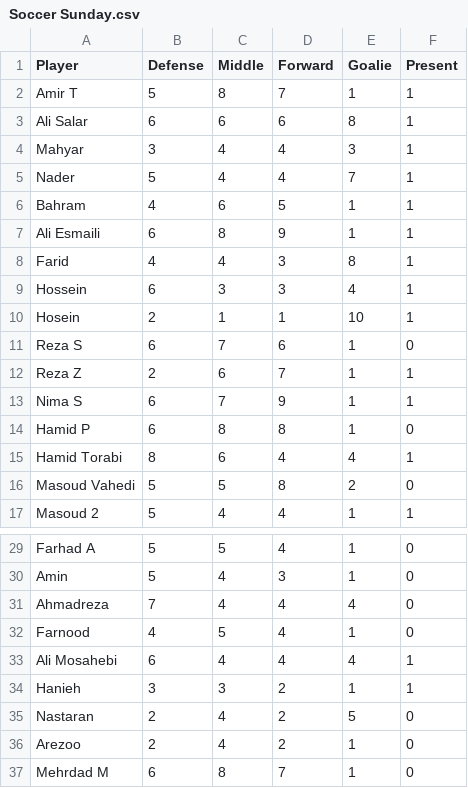
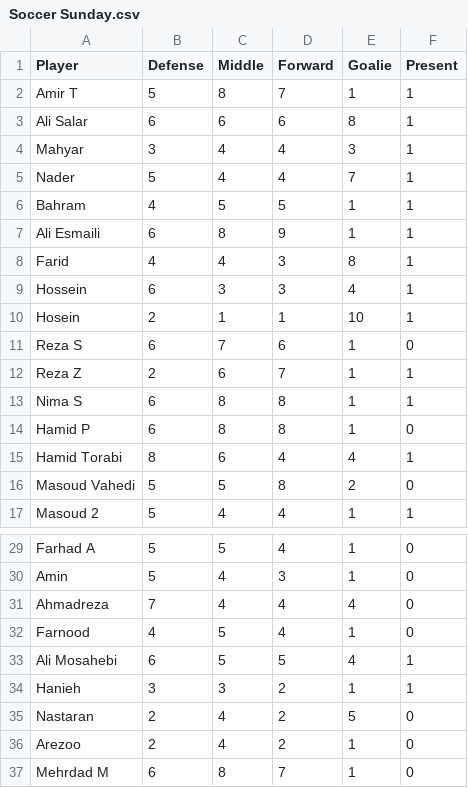
Before and after one commit to tavanaei/TeamSelection, a CSV file: Soccer Sunday.csv, drawn as a sheet; only a part is shown, gaps mark what is left out.

Commit message:
player update

```diff
--- a/Soccer Sunday.csv
+++ b/Soccer Sunday.csv
@@ -5,3 +5,3 @@ Mahyar,3,4,4,3,1
 Nader,5,4,4,7,1
-Bahram,4,6,5,1,1
+Bahram,4,5,5,1,1
 Ali Esmaili,6,8,9,1,1
@@ -12,3 +12,3 @@ Reza S,6,7,6,1,0
 Reza Z,2,6,7,1,1
-Nima S,6,7,9,1,1
+Nima S,6,8,8,1,1
 Hamid P,6,8,8,1,0
@@ -32,3 +32,3 @@ Ahmadreza,7,4,4,4,0
 Farnood,4,5,4,1,0
-Ali Mosahebi,6,4,4,4,1
+Ali Mosahebi,6,5,5,4,1
 Hanieh,3,3,2,1,1
```
